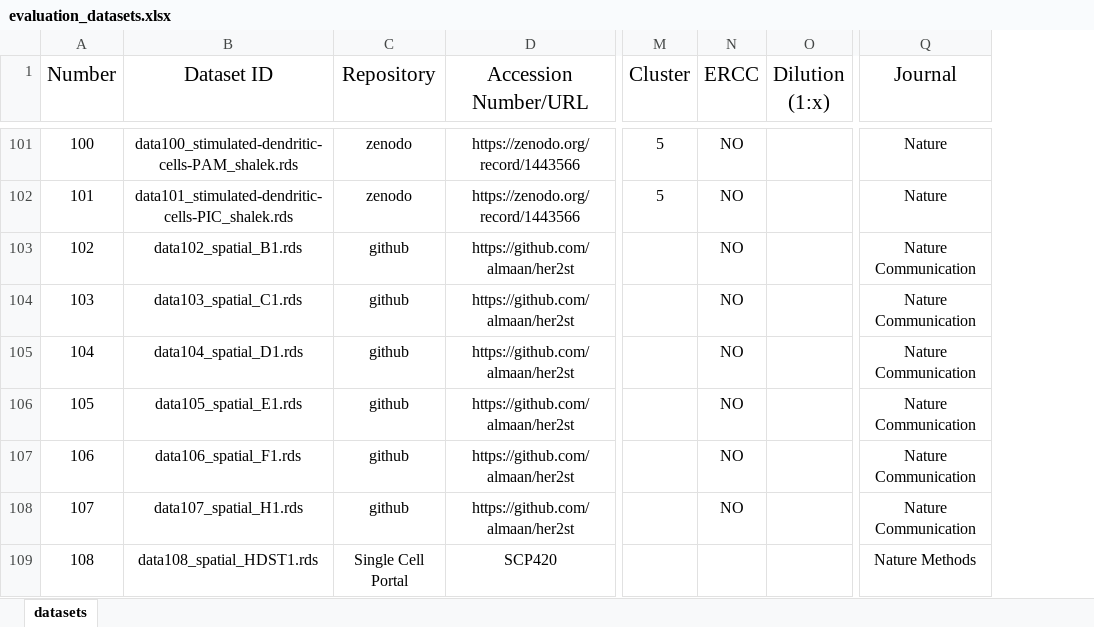
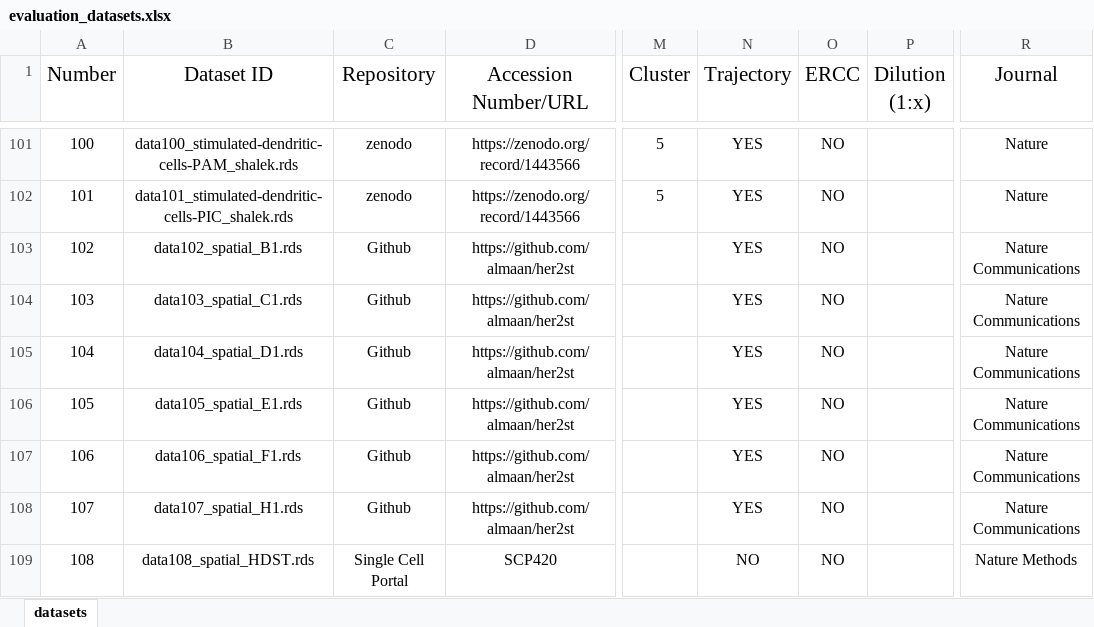
Before and after one commit to duohongrui/simbenchmark, an Excel workbook: Chunk1-Data preparation/evaluation_datasets.xlsx, sheet datasets, drawn as a sheet; only a part is shown, gaps mark what is left out; values as stored, in another font and other column widths than the file's, no borders; addresses are those after the commit; the diff covers the shown part only; the diff names each change by its address in the sheet, - before the commit and + after, or states it on an @@ line.

Commit message:
add spatial datasets

```diff
--- a/Chunk1-Data preparation/evaluation_datasets.xlsx (sheet datasets)
+++ b/Chunk1-Data preparation/evaluation_datasets.xlsx (sheet datasets)
+column N (Trajectory), rows 101-109: YES | YES | YES | YES | YES | YES | YES | YES | NO
-C103:C108 (Repository): github
+C103:C108 (Repository): Github
-R103:R108 (Journal): Nature Communication
+R103:R108 (Journal): Nature Communications
-B109 (Dataset ID): data108_spatial_HDST1.rds
+B109 (Dataset ID): data108_spatial_HDST.rds
-O109 (ERCC): (empty)
+O109 (ERCC): NO
```
Also changed, not shown: 28 added rows and 199 edited cells elsewhere in this sheet.
